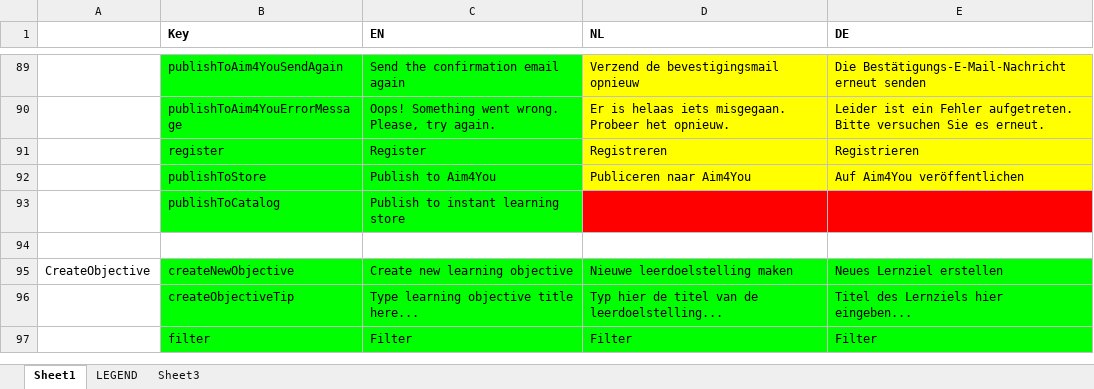
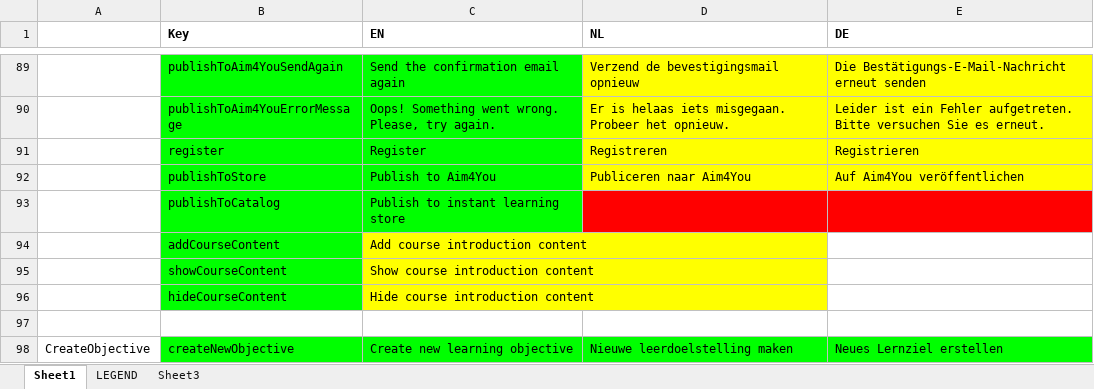
Before and after one commit to jaw4ik/assessment, an Excel workbook: sources/easygenerator.Web/App/localization/resources.xlsx, sheet Sheet1, drawn as a sheet; only a part is shown, gaps mark what is left out; the shorter side is filled out with more unchanged rows; values as stored, in another font and other column widths than the file's, no borders; the diff names each change by its address in the sheet, - before the commit and + after, or states it on an @@ line.

Commit message:
Update resources.js
Former-commit-id: d479c6d295fc9b9bee751b655fb2e66d105ac5ef

```diff
--- a/sources/easygenerator.Web/App/localization/resources.xlsx (sheet Sheet1)
+++ b/sources/easygenerator.Web/App/localization/resources.xlsx (sheet Sheet1)
+row 94:  | addCourseContent | Add course introduction content
+row 95:  | showCourseContent | Show course introduction content
+row 96:  | hideCourseContent | Hide course introduction content
```
Also changed, not shown: 1 other file.
